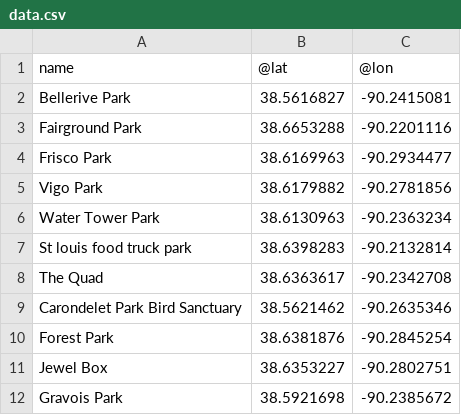
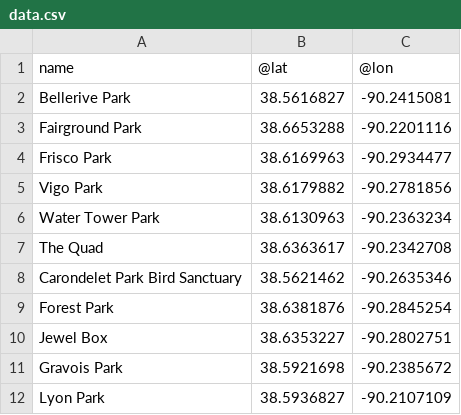
Before and after one commit to data-engineering-workshop/overpass, a CSV file: data.csv, drawn as a sheet; only a part is shown; the shorter side is filled out with more unchanged rows; the diff names each change by its address in the sheet, - before the commit and + after, or states it on an @@ line.

```diff
--- a/data.csv
+++ b/data.csv
-row 7: St louis food truck park | 38.6398283 | -90.2132814
```
